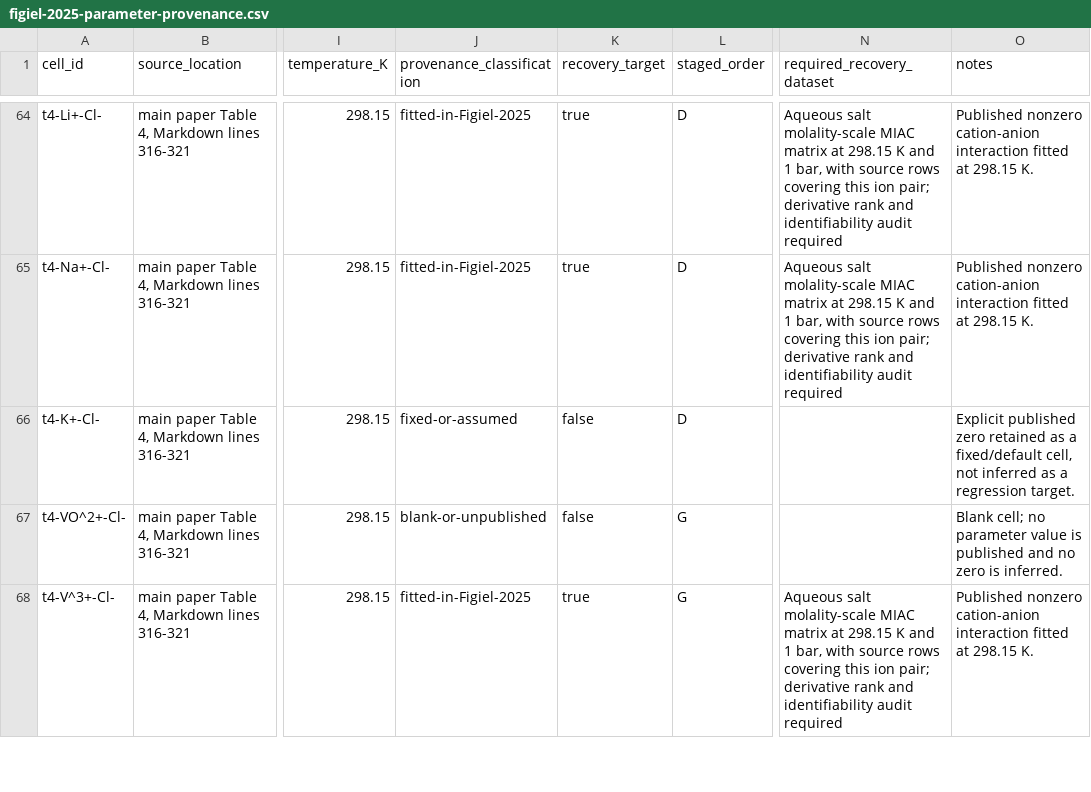
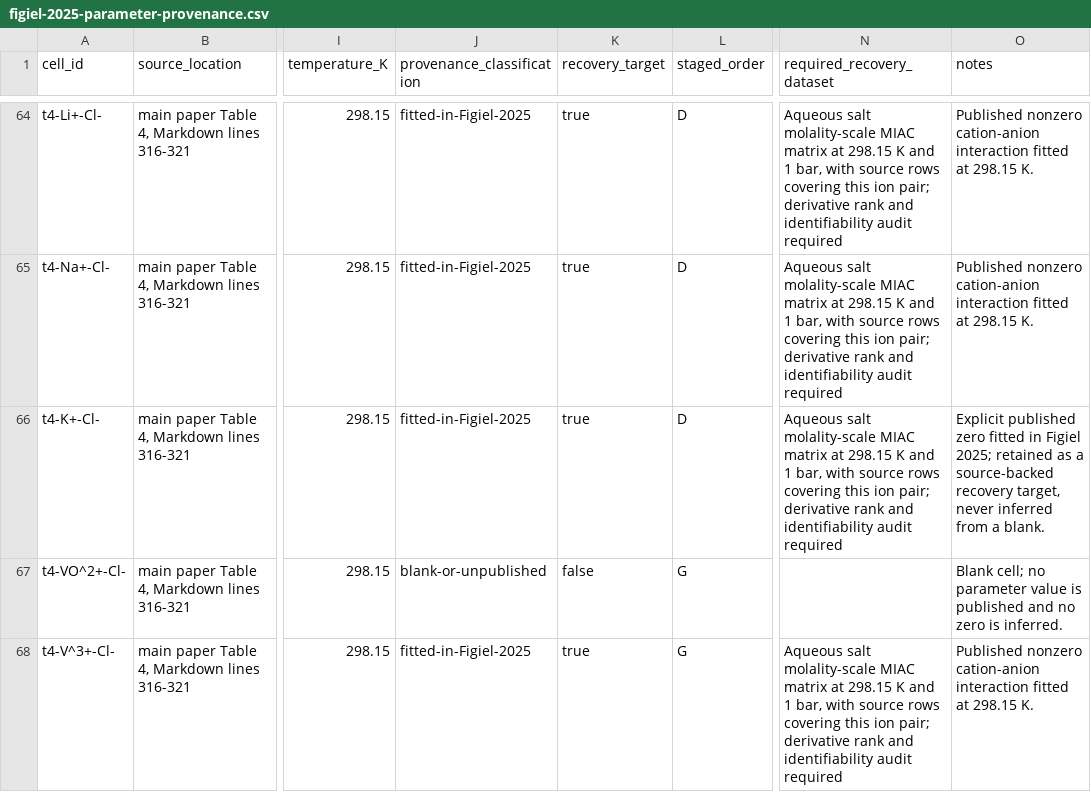
Before and after one commit to ePC-SAFT/ePC-SAFT-validation, a CSV file: data/figiel-2025-parameter-provenance.csv, drawn as a sheet; only a part is shown, gaps mark what is left out; the diff covers the shown part only; the diff names each change by its address in the sheet, - before the commit and + after, or states it on an @@ line.

Commit message:
data: correct Figiel source classifications

```diff
--- a/data/figiel-2025-parameter-provenance.csv
+++ b/data/figiel-2025-parameter-provenance.csv
-J66 (provenance_classification): fixed-or-assumed
+J66 (provenance_classification): fitted-in-Figiel-2025
-K66 (recovery_target): false
+K66 (recovery_target): true
-N66 (required_recovery_dataset): (empty)
+N66 (required_recovery_dataset): Aqueous salt molality-scale MIAC matrix at 298.15 K and 1 bar, with source rows covering this ion pair; derivative rank and identifiability audit required
-O66 (notes): …published zero retained as a fixed/default cell, not inferred as a regression target.
+O66 (notes): …published zero fitted in Figiel 2025; retained as a source-backed recovery target, never inferred from a blank.
```
Also changed, not shown: 16 edited cells elsewhere in this file, data/figiel-2025-regression-target-ledger.csv, 3 other files.
